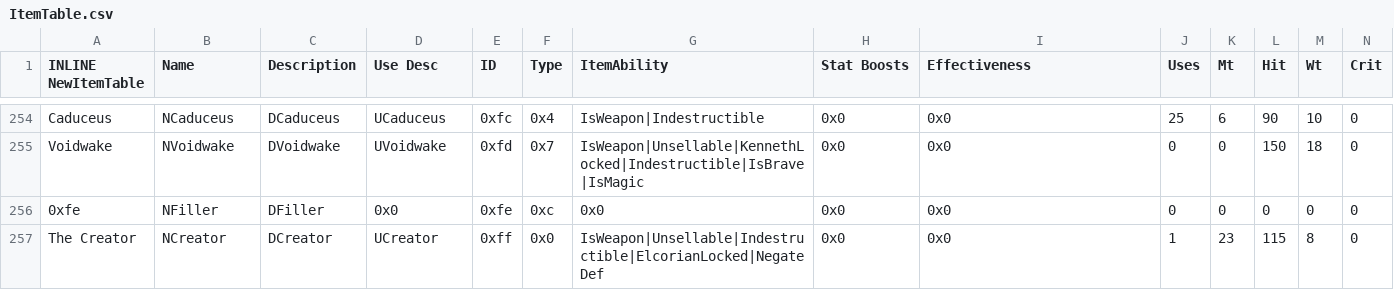
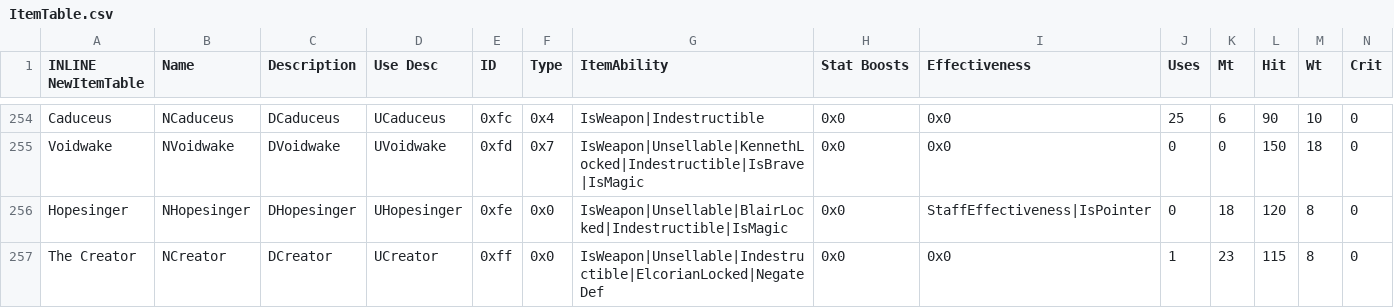
Before and after one commit to Retina1/TMGC_Buildfiles, a CSV file: Tables/NightmareModules/Items/ItemTable.csv, drawn as a sheet; only a part is shown, gaps mark what is left out; removed rows and columns are numbered as before the commit, all else as after; rows hold the shown columns only; the diff names each change by its address in the sheet, - before the commit and + after, or states it on an @@ line.

```diff
--- a/Tables/NightmareModules/Items/ItemTable.csv
+++ b/Tables/NightmareModules/Items/ItemTable.csv
-row 256: 0xfe | NFiller | DFiller | 0x0 | 0xfe | 0xc | 0x0 | 0x0 | 0x0 | 0 | 0 | 0 | 0 | 0
+row 256: Hopesinger | NHopesinger | DHopesinger | UHopesinger | 0xfe | 0x0 | IsWeapon|Unsellable|BlairLocked|Indestructible|IsMagic | 0x0 | StaffEffectiveness|IsPointer | 0 | 18 | 120 | 8 | 0
```
Also changed, not shown: Tables/NightmareModules/Items/SpellAssociationList.csv, 28 other files.
